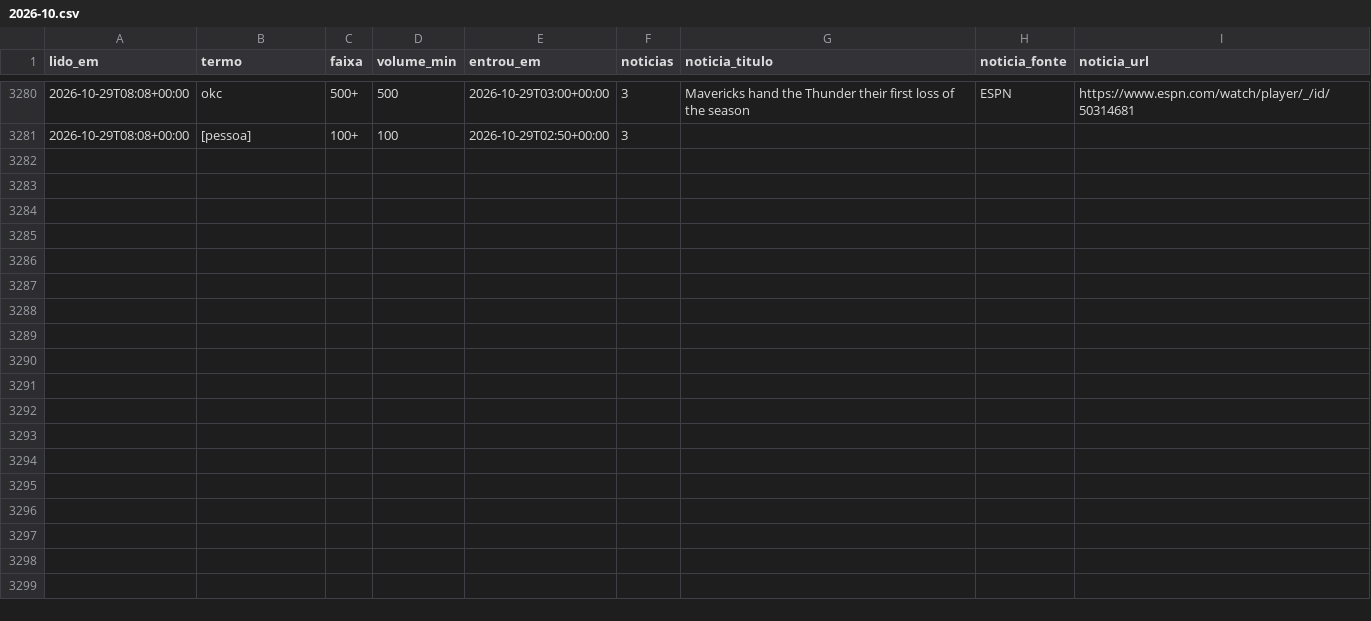
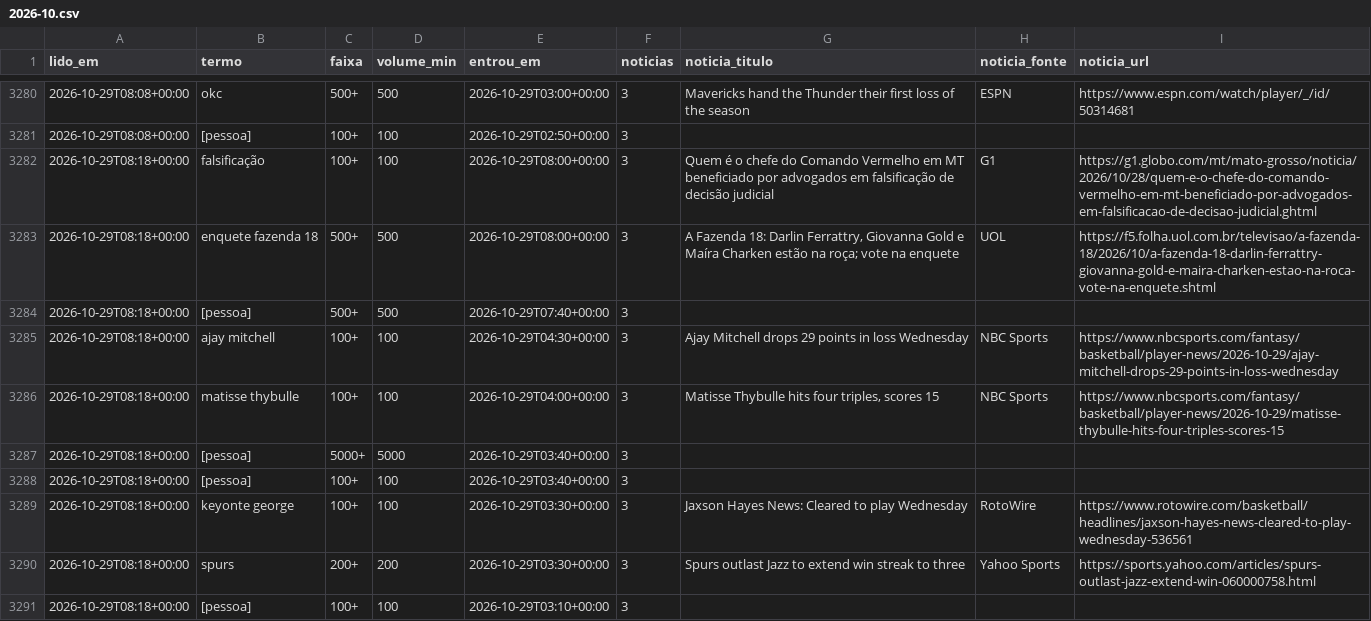
Before and after one commit to kel-lorran/saloInt-sinais, a CSV file: dados/trends/2026-10.csv, drawn as a sheet; only a part is shown, gaps mark what is left out.

```diff
--- a/dados/trends/2026-10.csv
+++ b/dados/trends/2026-10.csv
@@ -3281 +3281,11 @@ lido_em,termo,faixa,volume_min,entrou_em,noticias,noticia_titulo,noticia_fonte,n
 2026-10-29T08:08+00:00,[pessoa],100+,100,2026-10-29T02:50+00:00,3,,,
+2026-10-29T08:18+00:00,falsificação,100+,100,2026-10-29T08:00+00:00,3,Quem é o chefe do Comando Vermelho em MT beneficiado por advogados em falsificação de decisão judicial,G1,https://g1.globo.com/mt/mato-grosso/noticia/2026/10/28/quem-e-o-chefe-do-comando-vermelho-em-mt-beneficiado-por-advogados-em-falsificacao-de-decisao-judicial.ghtml
+2026-10-29T08:18+00:00,enquete fazenda 18,500+,500,2026-10-29T08:00+00:00,3,"A Fazenda 18: Darlin Ferrattry, Giovanna Gold e Maíra Charken estão na roça; vote na enquete",UOL,https://f5.folha.uol.com.br/televisao/a-fazenda-18/2026/10/a-fazenda-18-darlin-ferrattry-giovanna-gold-e-maira-charken-estao-na-roca-vote-na-enquete.shtml
+2026-10-29T08:18+00:00,[pessoa],500+,500,2026-10-29T07:40+00:00,3,,,
+2026-10-29T08:18+00:00,ajay mitchell,100+,100,2026-10-29T04:30+00:00,3,Ajay Mitchell drops 29 points in loss Wednesday,NBC Sports,https://www.nbcsports.com/fantasy/basketball/player-news/2026-10-29/ajay-mitchell-drops-29-points-in-loss-wednesday
+2026-10-29T08:18+00:00,matisse thybulle,100+,100,2026-10-29T04:00+00:00,3,"Matisse Thybulle hits four triples, scores 15",NBC Sports,https://www.nbcsports.com/fantasy/basketball/player-news/2026-10-29/matisse-thybulle-hits-four-triples-scores-15
+2026-10-29T08:18+00:00,[pessoa],5000+,5000,2026-10-29T03:40+00:00,3,,,
+2026-10-29T08:18+00:00,[pessoa],100+,100,2026-10-29T03:40+00:00,3,,,
+2026-10-29T08:18+00:00,keyonte george,100+,100,2026-10-29T03:30+00:00,3,Jaxson Hayes News: Cleared to play Wednesday,RotoWire,https://www.rotowire.com/basketball/headlines/jaxson-hayes-news-cleared-to-play-wednesday-536561
+2026-10-29T08:18+00:00,spurs,200+,200,2026-10-29T03:30+00:00,3,Spurs outlast Jazz to extend win streak to three,Yahoo Sports,https://sports.yahoo.com/articles/spurs-outlast-jazz-extend-win-060000758.html
+2026-10-29T08:18+00:00,[pessoa],100+,100,2026-10-29T03:10+00:00,3,,,
```
